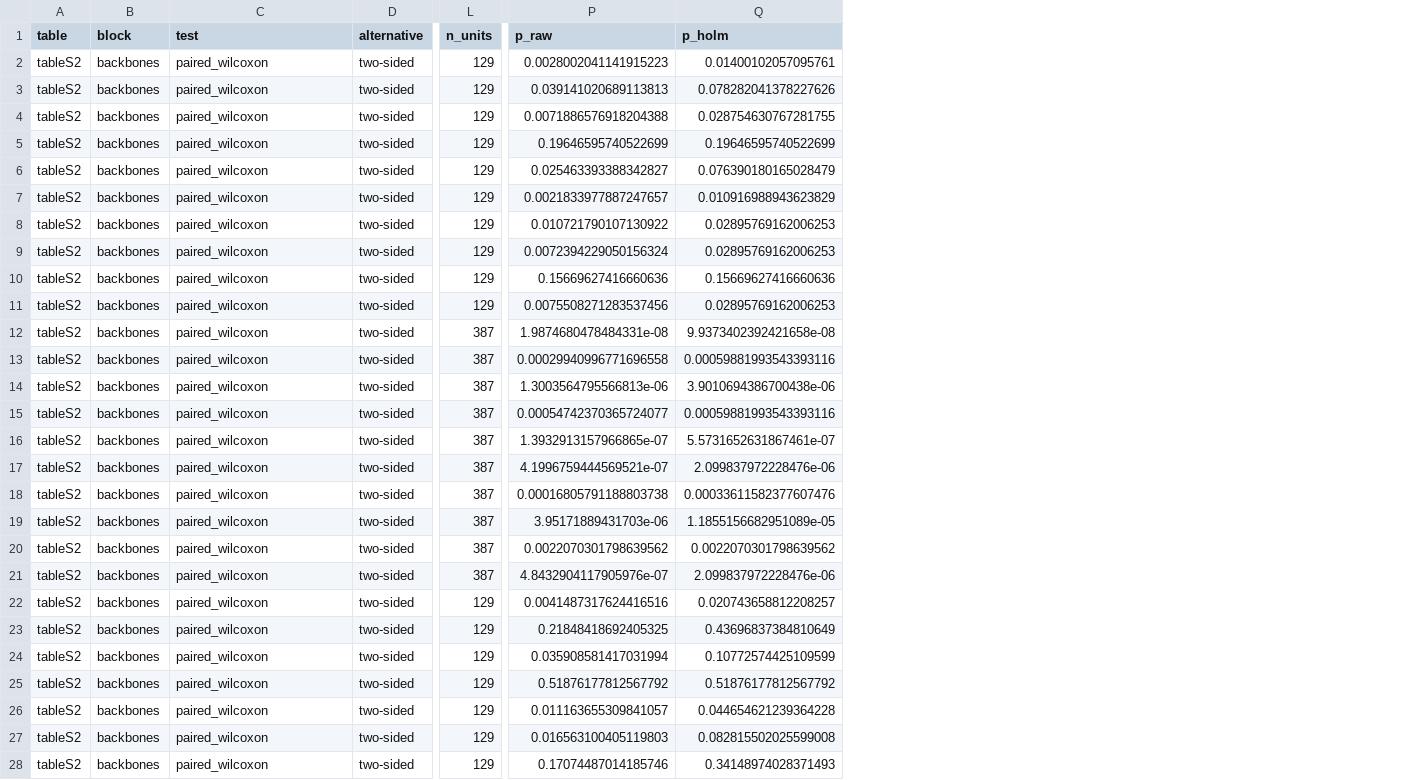
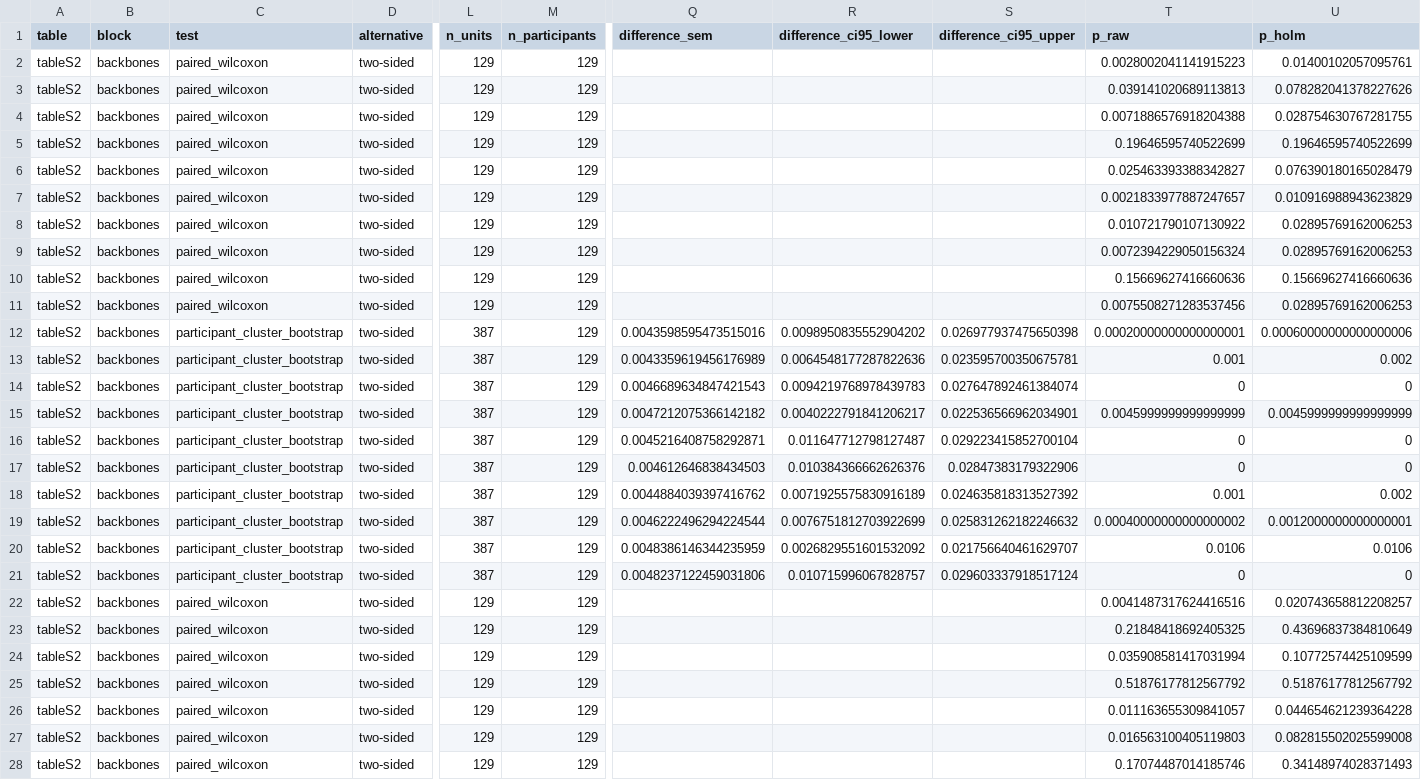
Before and after one commit to pinwap/piaa-emotion-mediated, a CSV file: output/statistics/tableS2_holm_corrected.csv, drawn as a sheet; only a part is shown, gaps mark what is left out; addresses are those after the commit; the diff names each change by its address in the sheet, - before the commit and + after, or states it on an @@ line.

```diff
--- a/output/statistics/tableS2_holm_corrected.csv
+++ b/output/statistics/tableS2_holm_corrected.csv
+column M (n_participants), rows 2-28: all 129
+column Q (difference_sem), rows 12-21: 0.0043598595473515016 | 0.0043359619456176989 | 0.0046689634847421543 | 0.0047212075366142182 | 0.0045216408758292871 | 0.004612646838434503 | 0.0044884039397416762 | 0.0046222496294224544 | 0.0048386146344235959 | 0.0048237122459031806
+column R (difference_ci95_lower), rows 12-21: 0.0098950835552904202 | 0.0064548177287822636 | 0.0094219768978439783 | 0.0040222791841206217 | 0.011647712798127487 | 0.010384366662626376 | 0.0071925575830916189 | 0.0076751812703922699 | 0.0026829551601532092 | 0.010715996067828757
+column S (difference_ci95_upper), rows 12-21: 0.026977937475650398 | 0.023595700350675781 | 0.027647892461384074 | 0.022536566962034901 | 0.029223415852700104 | 0.02847383179322906 | 0.024635818313527392 | 0.025831262182246632 | 0.021756640461629707 | 0.029603337918517124
-C12:C21 (test): paired_wilcoxon
+C12:C21 (test): participant_cluster_bootstrap
-T12 (p_raw): 1.9874680478484331e-08
+T12 (p_raw): 0.00020000000000000001
-U12 (p_holm): 9.9373402392421658e-08
+U12 (p_holm): 0.00060000000000000006
-T13 (p_raw): 0.00029940996771696558
+T13 (p_raw): 0.001
-U13 (p_holm): 0.00059881993543393116
+U13 (p_holm): 0.002
-T14 (p_raw): 1.3003564795566813e-06
+T14 (p_raw): 0
-U14 (p_holm): 3.9010694386700438e-06
+U14 (p_holm): 0
-T15 (p_raw): 0.00054742370365724077
+T15 (p_raw): 0.0045999999999999999
-U15 (p_holm): 0.00059881993543393116
+U15 (p_holm): 0.0045999999999999999
-T16 (p_raw): 1.3932913157966865e-07
+T16 (p_raw): 0
-U16 (p_holm): 5.5731652631867461e-07
+U16 (p_holm): 0
-T17 (p_raw): 4.1996759444569521e-07
+T17 (p_raw): 0
-U17 (p_holm): 2.099837972228476e-06
+U17 (p_holm): 0
-T18 (p_raw): 0.00016805791188803738
+T18 (p_raw): 0.001
-U18 (p_holm): 0.00033611582377607476
+U18 (p_holm): 0.002
-T19 (p_raw): 3.95171889431703e-06
+T19 (p_raw): 0.00040000000000000002
-U19 (p_holm): 1.1855156682951089e-05
+U19 (p_holm): 0.0012000000000000001
-T20 (p_raw): 0.0022070301798639562
+T20 (p_raw): 0.0106
-U20 (p_holm): 0.0022070301798639562
+U20 (p_holm): 0.0106
-T21 (p_raw): 4.8432904117905976e-07
+T21 (p_raw): 0
-U21 (p_holm): 2.099837972228476e-06
+U21 (p_holm): 0
```
Also changed, not shown: output/faithfulness/summary.csv, output/statistics/holm_corrected.csv, 56 other files.
